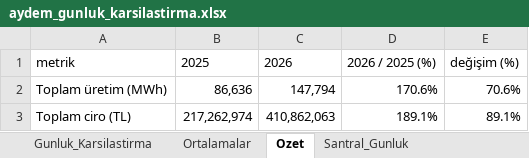
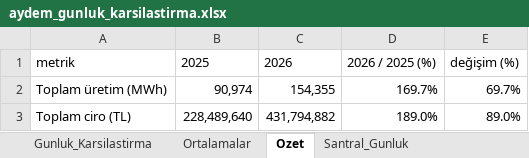
Before and after one commit to iso275934/aydem-site, an Excel workbook: docs/aydem_gunluk_karsilastirma.xlsx, sheet Ozet, drawn as a sheet; values as stored, in another font and other column widths than the file's, no borders; the diff names each change by its address in the sheet, - before the commit and + after, or states it on an @@ line.

```diff
--- a/docs/aydem_gunluk_karsilastirma.xlsx (sheet Ozet)
+++ b/docs/aydem_gunluk_karsilastirma.xlsx (sheet Ozet)
-B2: 86,636
+B2: 90,974
-C2: 147,794
+C2: 154,355
-D2: 170.6%
+D2: 169.7%
-E2: 70.6%
+E2: 69.7%
-B3: 217,262,974
+B3: 228,489,640
-C3: 410,862,063
+C3: 431,794,882
-D3: 189.1%
+D3: 189.0%
-E3: 89.1%
+E3: 89.0%
```
Also changed, not shown: sheet Santral_Gunluk, sheet Ortalamalar, sheet Gunluk_Karsilastirma, charts or pictures, 2 other files.
